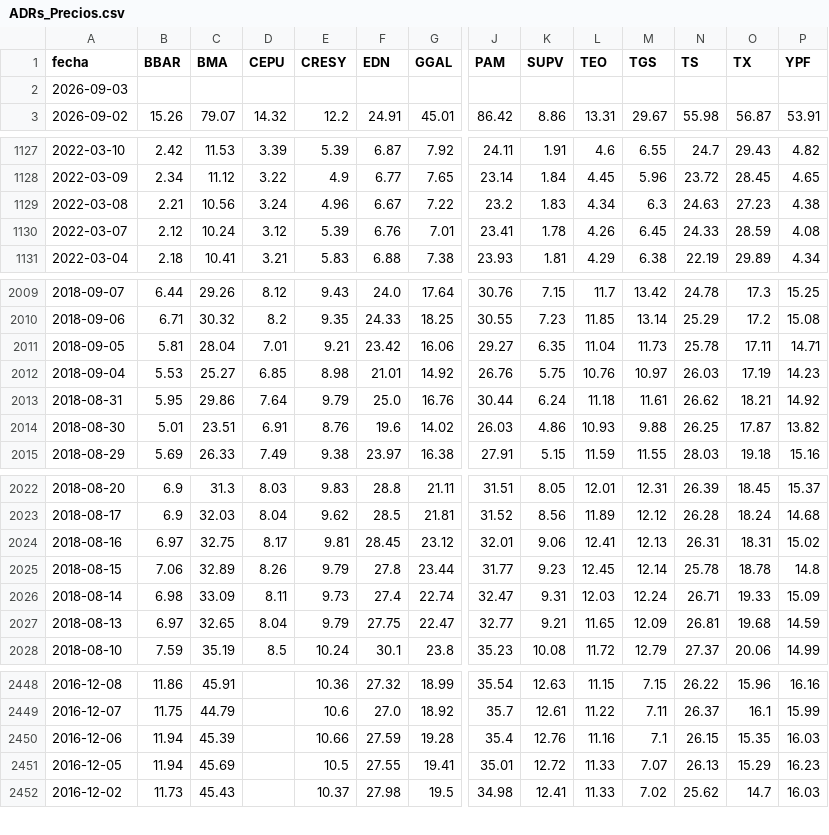
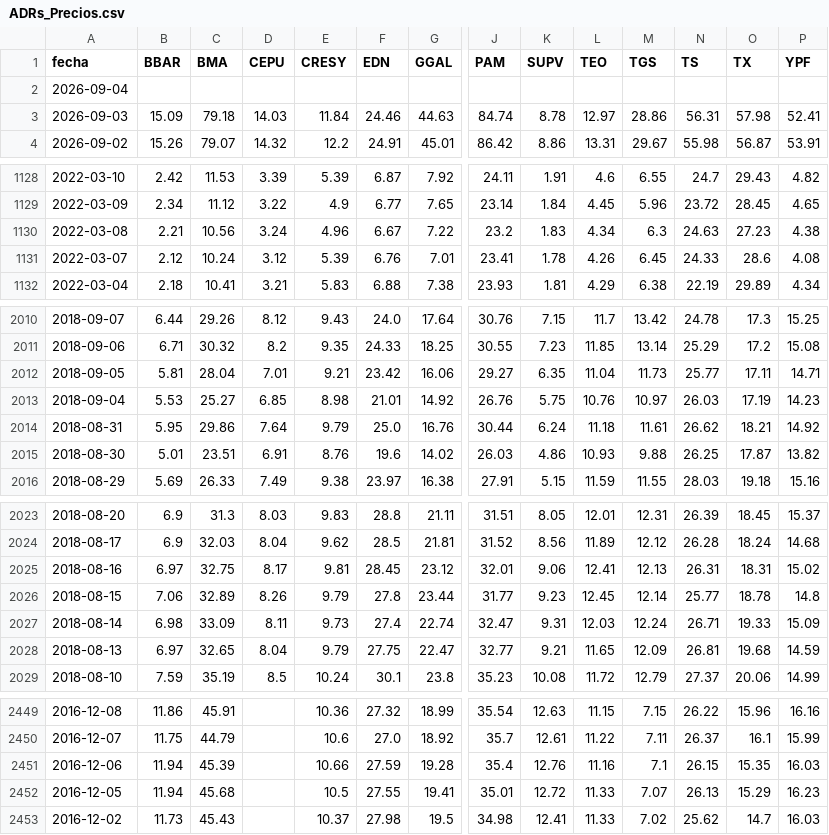
Before and after one commit to jesusrobles824/Automatizacion-descarga-bases-de-datos-Python, a CSV file: ADRs_Precios.csv, drawn as a sheet; only a part is shown, gaps mark what is left out; addresses are those after the commit; rows hold the shown columns only; the diff covers the shown part only; the diff names each change by its address in the sheet, - before the commit and + after, or states it on an @@ line.

```diff
--- a/ADRs_Precios.csv
+++ b/ADRs_Precios.csv
-A2 (fecha): 2026-09-03
+A2 (fecha): 2026-09-04
+row 3: 2026-09-03 | 15.09 | 79.18 | 14.03 | 11.84 | 24.46 | 44.63 | 84.74 | 8.78 | 12.97 | 28.86 | 56.31 | 57.98 | 52.41
-O1131 (TX): 28.59
+O1131 (TX): 28.6
-N2012 (TS): 25.78
+N2012 (TS): 25.77
-N2026 (TS): 25.78
+N2026 (TS): 25.77
-C2452 (BMA): 45.69
+C2452 (BMA): 45.68
```
Also changed, not shown: 3 edited cells elsewhere in this file, ADRs_variacion_porcentual_diaria.csv, Principales_Tasas_de_Interés_de_Mercado.csv, 7 other files.
